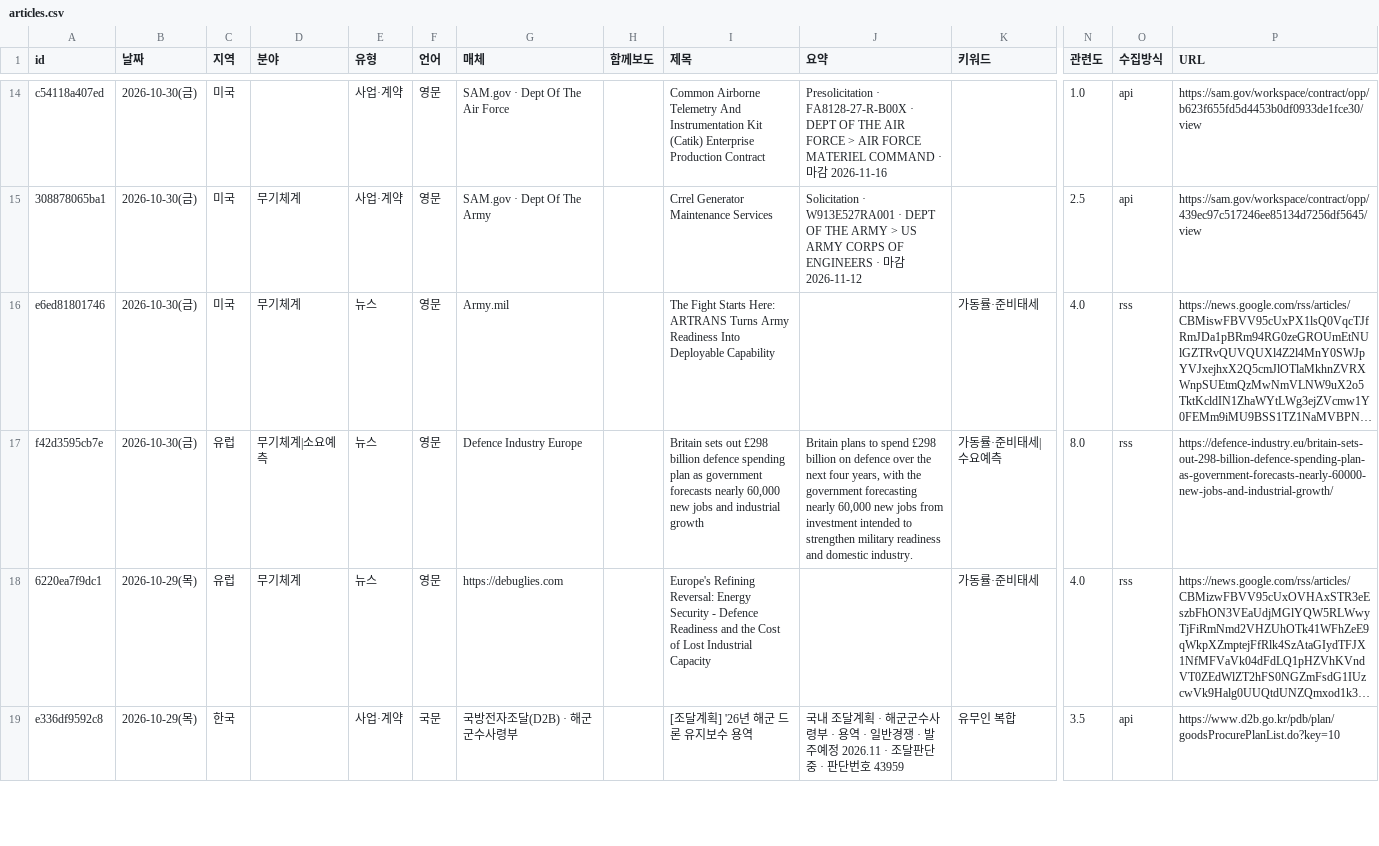
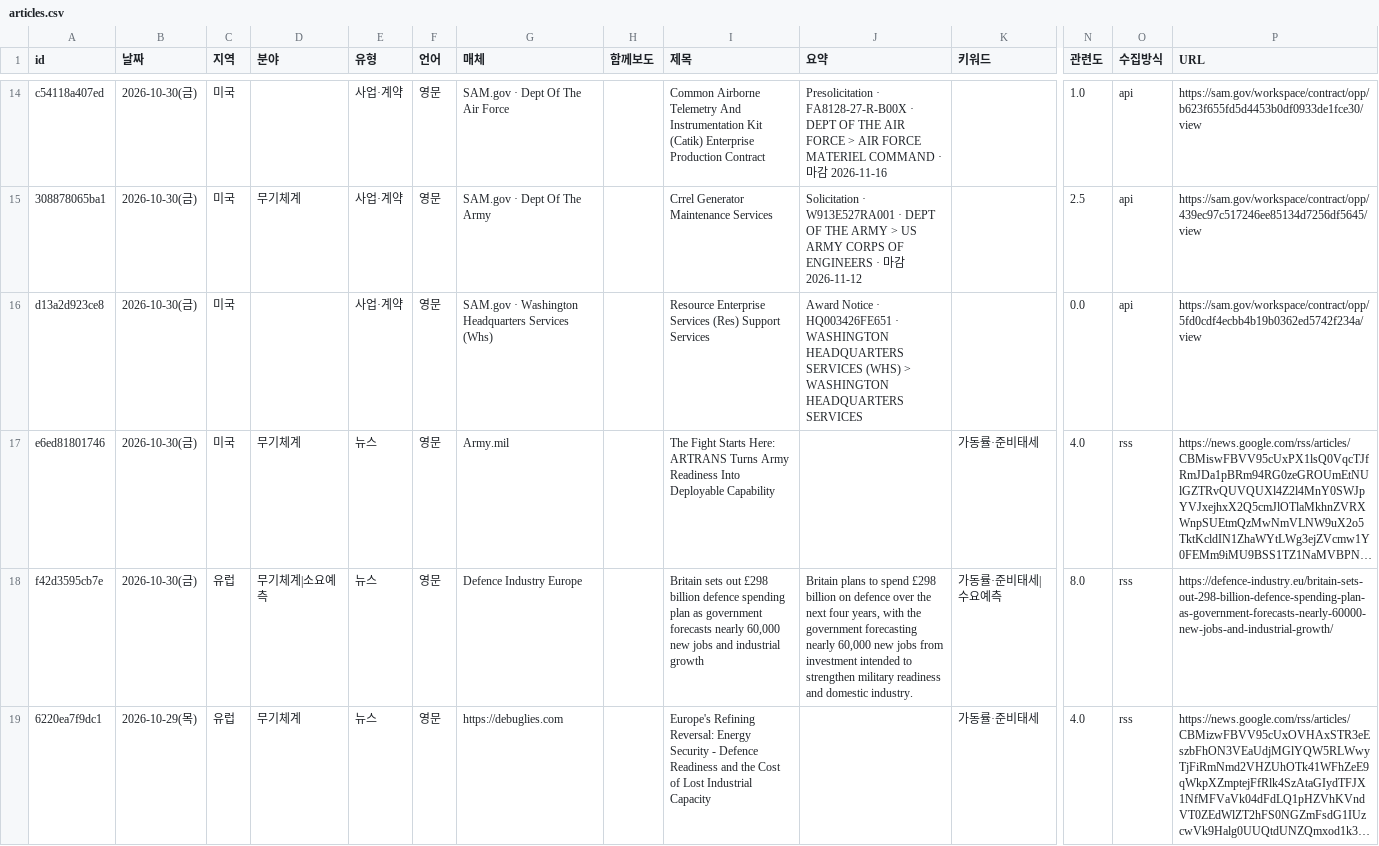
Before and after one commit to JaewoonAhn-HRnews/Logistics-Information-System, a CSV file: data/export/articles.csv, drawn as a sheet; only a part is shown, gaps mark what is left out; the shorter side is filled out with more unchanged rows; long unchanged cells end in …; rows hold the shown columns only; the diff covers the shown part only; the diff names each change by its address in the sheet, - before the commit and + after, or states it on an @@ line.

```diff
--- a/data/export/articles.csv
+++ b/data/export/articles.csv
+row 16: d13a2d923ce8 | 2026-10-30(금) | 미국 |  | 사업·계약 | 영문 | SAM.gov · Washington Headquarters Services (Whs) |  | Resource Enterprise Services (Res) Support Services | Award Notice · HQ003426FE651 · WASHINGTON HEADQUARTERS SERVICES (WHS) > WASHINGTON HEADQUARTERS SERVICES |  | 0.0 | api | https://sam.gov/workspace/contract/opp/5fd0cdf4ecbb4b19b0362ed5742f234a/view
```
Also changed, not shown: 1 added row elsewhere in this file, data/export/summaries.csv, 9 other files.
